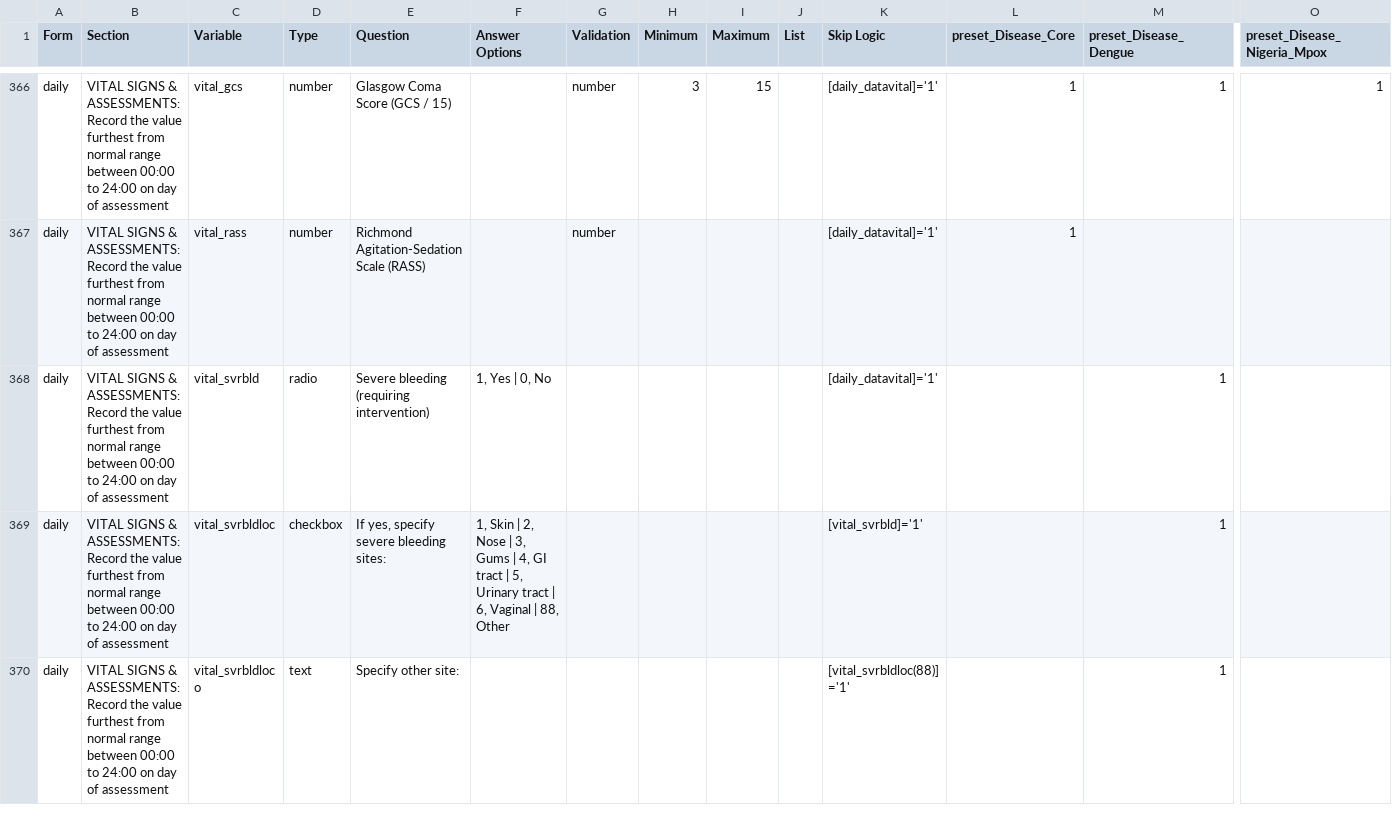
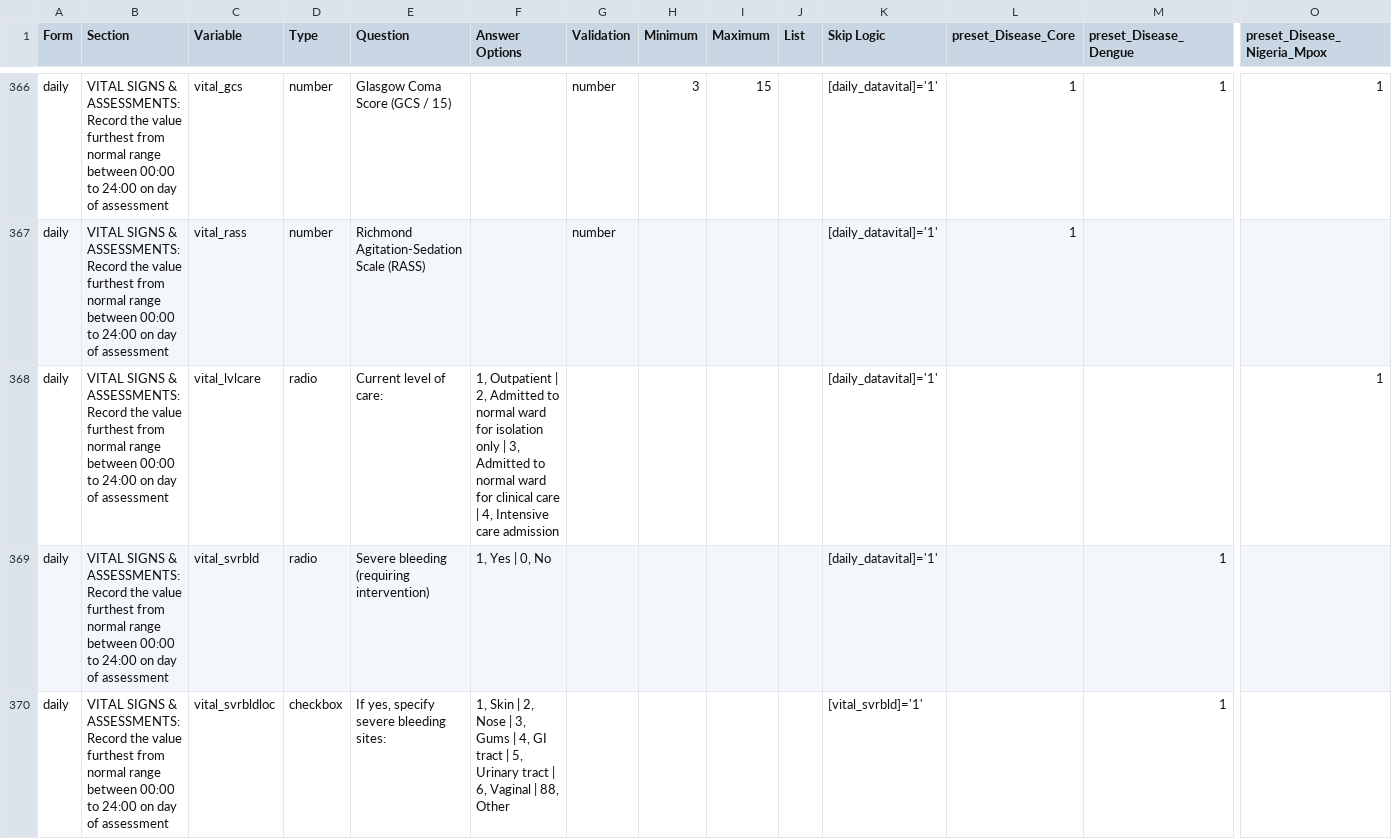
Before and after one commit to EstebanGarciaG/ISARIC_CORE_CRF_test, a CSV file: ICC 1/ICC 1.0.1/ICC_Instrument.csv, drawn as a sheet; only a part is shown, gaps mark what is left out; the shorter side is filled out with more unchanged rows; rows hold the shown columns only; the diff names each change by its address in the sheet, - before the commit and + after, or states it on an @@ line.

Commit message:
Update ICC_Instrument.csv

```diff
--- a/ICC 1/ICC 1.0.1/ICC_Instrument.csv
+++ b/ICC 1/ICC 1.0.1/ICC_Instrument.csv
+row 368: daily | VITAL SIGNS & ASSESSMENTS: Record the value furthest from normal range between 00:00 to 24:00 on day of assessment | vital_lvlcare | radio | Current level of care: | 1, Outpatient | 2, Admitted to normal ward for isolation only | 3, Admitted to normal ward for clinical care | 4, Intensive care admission |  |  |  |  | [daily_datavital]='1' |  |  | 1
```
